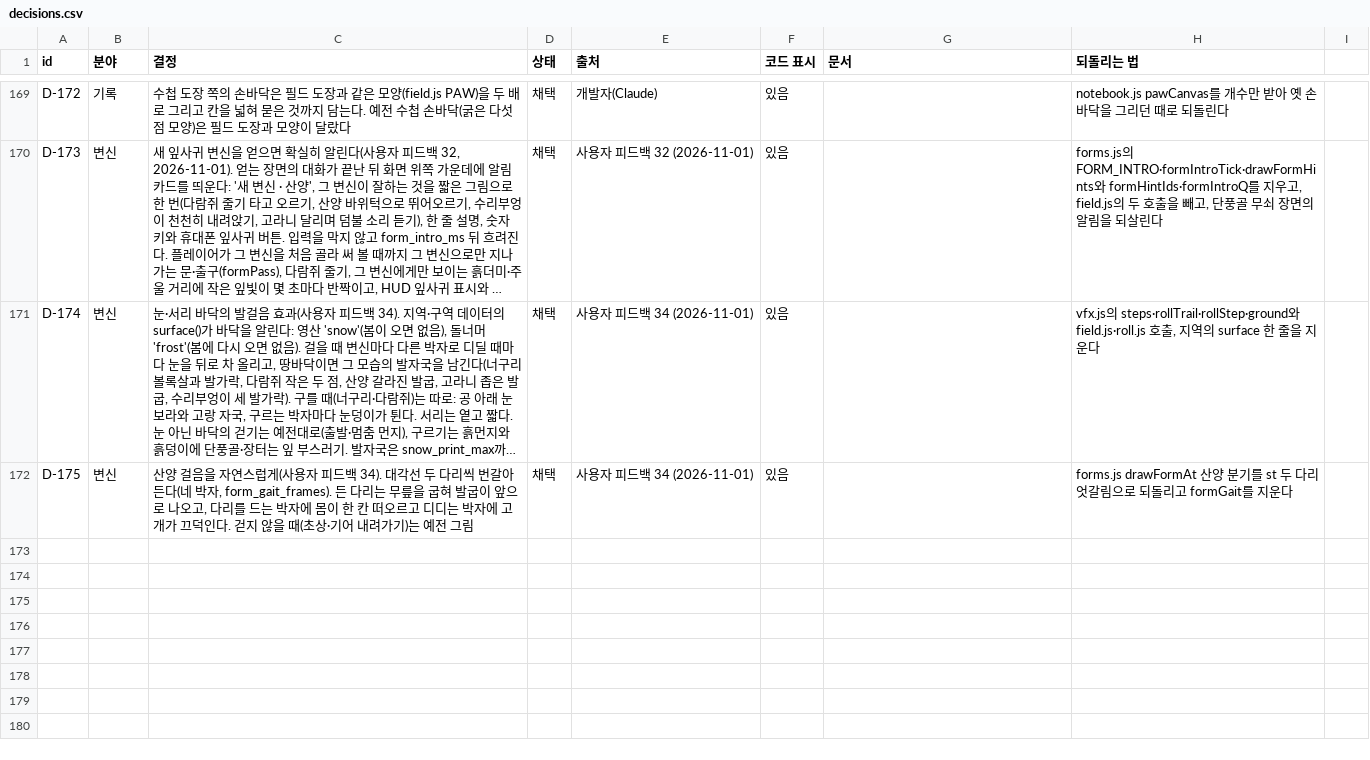
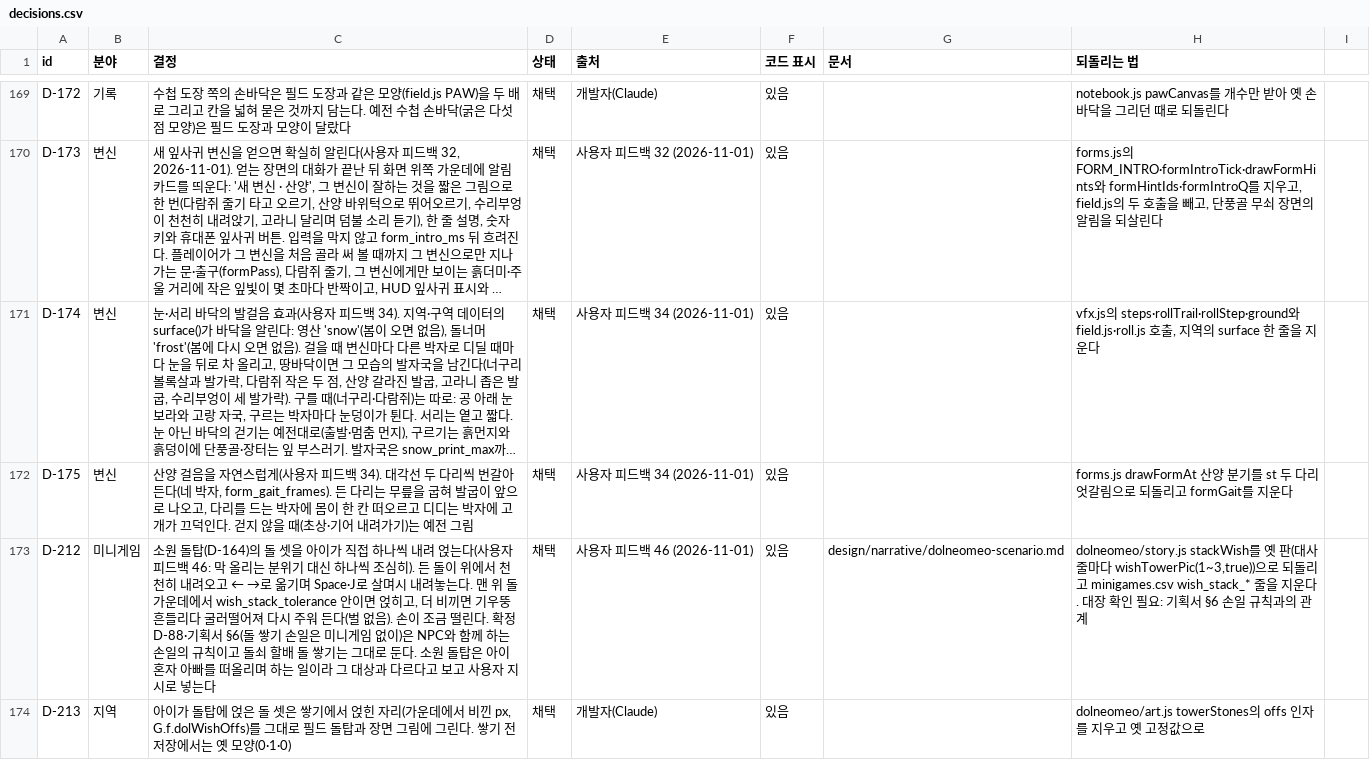
Before and after one commit to MATTTTJ/PACKOON, a CSV file: design/data/decisions.csv, drawn as a sheet; only a part is shown, gaps mark what is left out; long unchanged cells end in …; the diff covers the shown part only; the diff names each change by its address in the sheet, - before the commit and + after, or states it on an @@ line.

```diff
--- a/design/data/decisions.csv
+++ b/design/data/decisions.csv
+row 173: D-212 | 미니게임 | 소원 돌탑(D-164)의 돌 셋을 아이가 직접 하나씩 내려 얹는다(사용자 피드백 46: 막 올리는 분위기 대신 하나씩 조심히). 든 돌이 위에서 천천히 내려오고 ← →로 옮기며 Space·J로 살며시 내려놓는다. 맨 위 돌 가운데에서 wish_stack_tolerance 안이면 얹히고, 더 비끼면 기우뚱 흔들리다 굴러떨어져 다시 주워 든다(벌 없음). 손이 조금 떨린다. 확정 D-88·기획서 §6(돌 쌓기 손일은 미니게임 없이)은 NPC와 함께 하는 손일의 규칙이고 돌쇠 할배 돌 쌓기는 그대로 둔다. 소원 돌탑은 아이 혼자 아빠를 떠올리며 하는 일이라 그 대상과 다르다고 보고 사용자 지시로 넣는다 | 채택 | 사용자 피드백 46 (2026-11-01) | 있음 | design/narrative/dolneomeo-scenario.md | dolneomeo/story.js stackWish를 옛 판(대사 줄마다 wishTowerPic(1~3,true))으로 되돌리고 minigames.csv wish_stack_* 줄을 지운다. 대장 확인 필요: 기획서 §6 손일 규칙과의 관계
+row 174: D-213 | 지역 | 아이가 돌탑에 얹은 돌 셋은 쌓기에서 얹힌 자리(가운데에서 비낀 px, G.f.dolWishOffs)를 그대로 필드 돌탑과 장면 그림에 그린다. 쌓기 전 저장에서는 옛 모양(0·1·0) | 채택 | 개발자(Claude) | 있음 |  | dolneomeo/art.js towerStones의 offs 인자를 지우고 옛 고정값으로
```
Also changed, not shown: 1 added row and 1 edited cell elsewhere in this file, design/data/minigames.csv, 8 other files.
